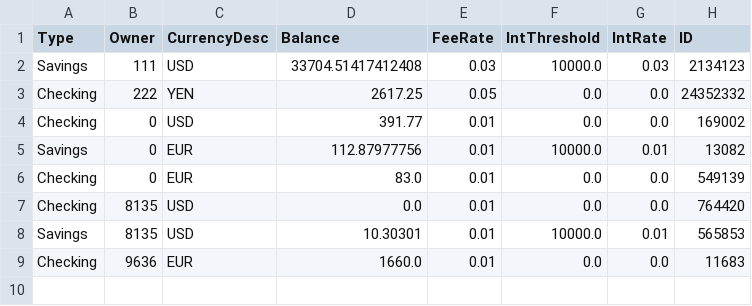
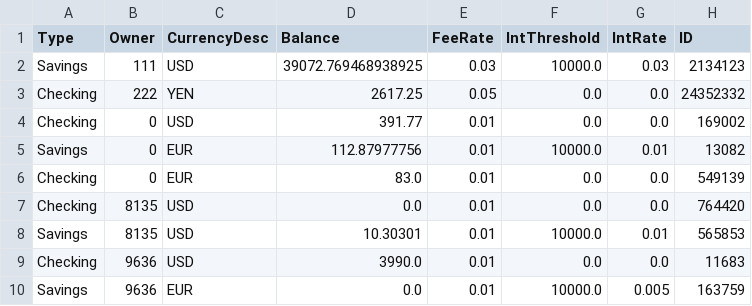
Before and after one commit to tsbraun1891/611FinalProject, a CSV file: data/Accounts_old.csv, drawn as a sheet.

```diff
--- a/data/Accounts_old.csv
+++ b/data/Accounts_old.csv
@@ -1,3 +1,3 @@
 Type,Owner,CurrencyDesc,Balance,FeeRate,IntThreshold,IntRate,ID
-Savings,111,USD,33704.51417412408,0.03,10000.0,0.03,2134123
+Savings,111,USD,39072.769468938925,0.03,10000.0,0.03,2134123
 Checking,222,YEN,2617.25,0.05,0.0,0.0,24352332
@@ -8,2 +8,3 @@ Checking,8135,USD,0.0,0.01,0.0,0.0,764420
 Savings,8135,USD,10.30301,0.01,10000.0,0.01,565853
-Checking,9636,EUR,1660.0,0.01,0.0,0.0,11683
+Checking,9636,USD,3990.0,0.01,0.0,0.0,11683
+Savings,9636,EUR,0.0,0.01,10000.0,0.005,163759
```
Also changed, not shown: data/Accounts.csv, data/Loans.csv, 9 other files.
